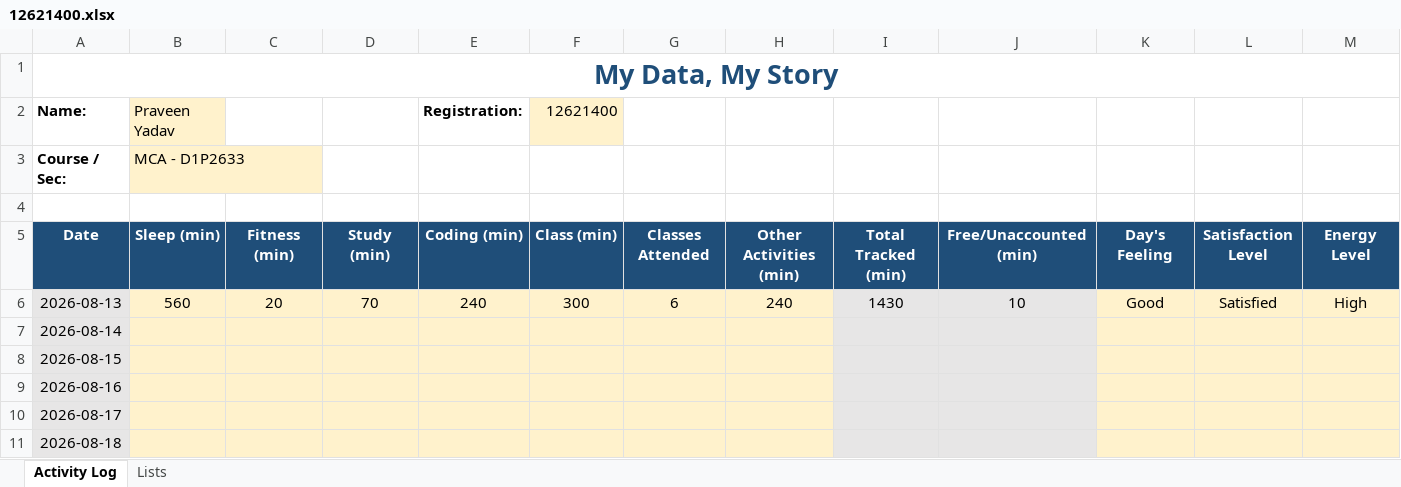
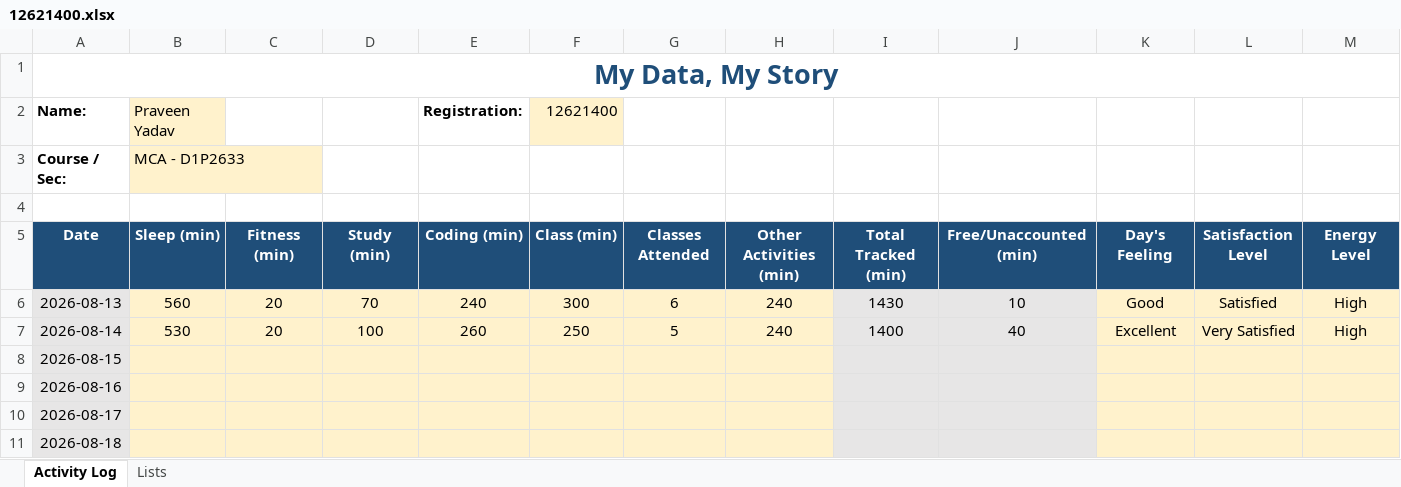
Before and after one commit to pyapril15/CAP776, an Excel workbook: data/12621400.xlsx, sheet Activity Log, drawn as a sheet; only a part is shown; values as stored, in another font and other column widths than the file's, no borders; conditional formats not drawn; the diff covers the shown part only; the diff names each change by its address in the sheet, - before the commit and + after, or states it on an @@ line.

Commit message:
Update Day 2 activity data

```diff
--- a/data/12621400.xlsx (sheet Activity Log)
+++ b/data/12621400.xlsx (sheet Activity Log)
-B7 (Praveen Yadav): (empty)
+B7 (Praveen Yadav): 530
-C7: (empty)
+C7: 20
-D7: (empty)
+D7: 100
-E7 (Registration:): (empty)
+E7 (Registration:): 260
-F7 (12621400): (empty)
+F7 (12621400): 250
-G7: (empty)
+G7: 5
-H7: (empty)
+H7: 240
-I7: (empty)
+I7: 1400
-J7: (empty)
+J7: 40
-K7: (empty)
+K7: Excellent
-L7: (empty)
+L7: Very Satisfied
-M7: (empty)
+M7: High
```
Also changed, not shown: 1 edited cell elsewhere in this sheet, 1 other file.
